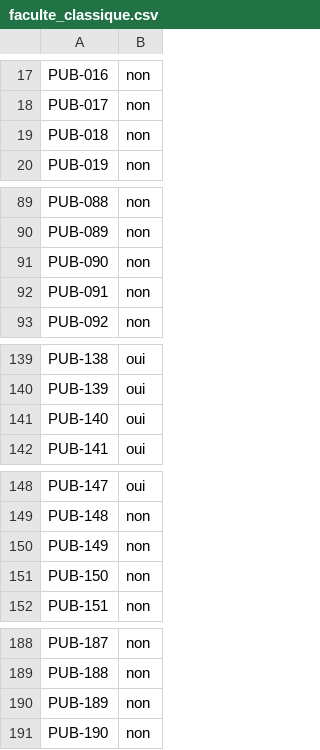
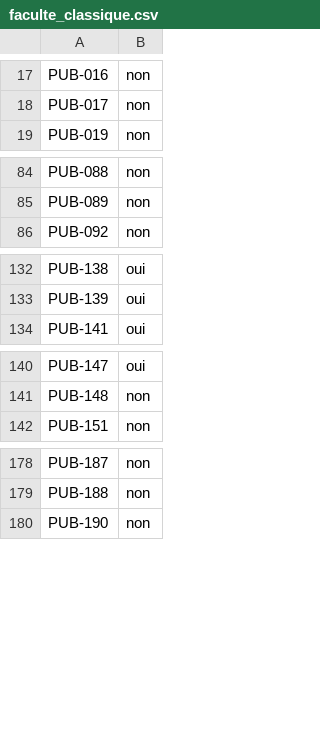
Before and after one commit to AresGn/OrientBot-Meta-Hackathon, a CSV file: data/faculte_classique.csv, drawn as a sheet; only a part is shown, gaps mark what is left out; the diff covers the shown part only.

```diff
--- a/data/faculte_classique.csv
+++ b/data/faculte_classique.csv
@@ -18,3 +18,2 @@ PUB-016,non
 PUB-017,non
-PUB-018,non
 PUB-019,non
@@ -90,4 +85,2 @@ PUB-088,non
 PUB-089,non
-PUB-090,non
-PUB-091,non
 PUB-092,non
@@ -140,3 +133,2 @@ PUB-138,oui
 PUB-139,oui
-PUB-140,oui
 PUB-141,oui
@@ -149,4 +141,2 @@ PUB-147,oui
 PUB-148,non
-PUB-149,non
-PUB-150,non
 PUB-151,non
@@ -189,3 +179,2 @@ PUB-187,non
 PUB-188,non
-PUB-189,non
 PUB-190,non
```
Also changed, not shown: 11 removed rows elsewhere in this file, 9 other files.
